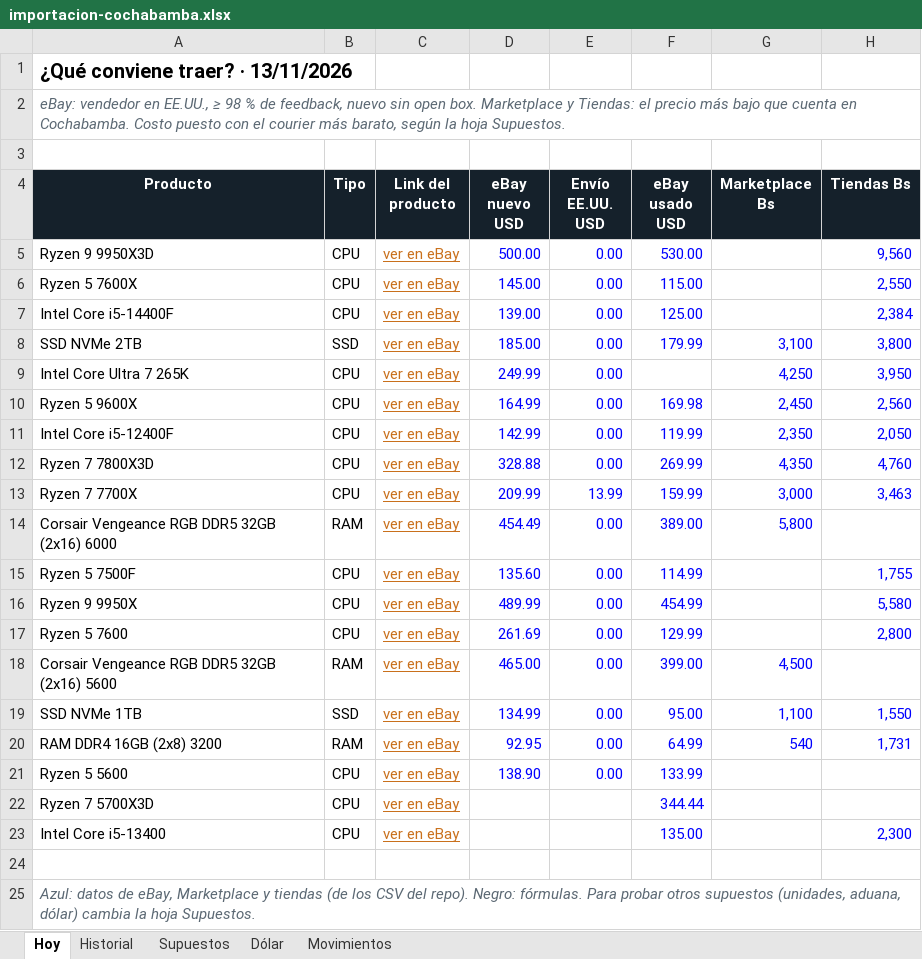
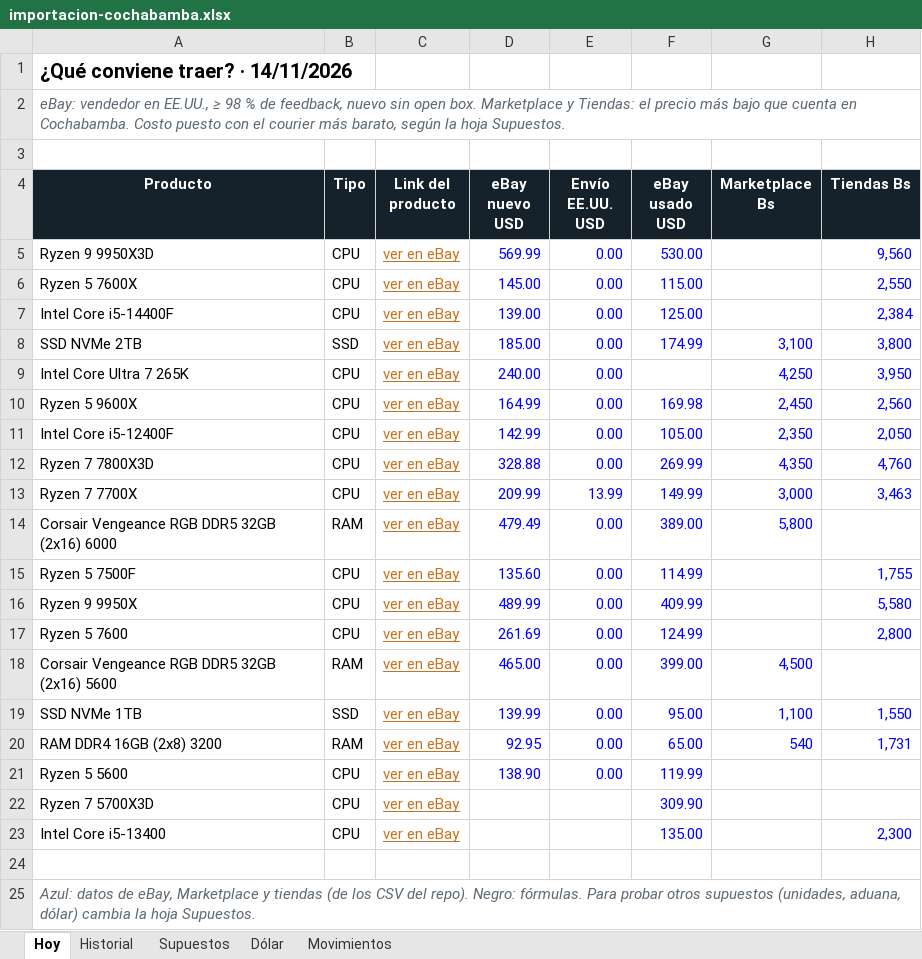
Before and after one commit to Santi491/Claude-, an Excel workbook: importacion-cochabamba.xlsx, sheet Hoy, drawn as a sheet; only a part is shown; values as stored, in another font and other column widths than the file's, no borders; conditional formats and table styles not drawn; the diff names each change by its address in the sheet, - before the commit and + after, or states it on an @@ line.

```diff
--- a/importacion-cochabamba.xlsx (sheet Hoy)
+++ b/importacion-cochabamba.xlsx (sheet Hoy)
-A1 (Producto): ¿Qué conviene traer? · 13/11/2026
+A1 (Producto): ¿Qué conviene traer? · 14/11/2026
-D5 (eBay nuevo USD): 500.00
+D5 (eBay nuevo USD): 569.99
-F8 (eBay usado USD): 179.99
+F8 (eBay usado USD): 174.99
-D9 (eBay nuevo USD): 249.99
+D9 (eBay nuevo USD): 240.00
-F11 (eBay usado USD): 119.99
+F11 (eBay usado USD): 105.00
-F13 (eBay usado USD): 159.99
+F13 (eBay usado USD): 149.99
-D14 (eBay nuevo USD): 454.49
+D14 (eBay nuevo USD): 479.49
-F16 (eBay usado USD): 454.99
+F16 (eBay usado USD): 409.99
-F17 (eBay usado USD): 129.99
+F17 (eBay usado USD): 124.99
-D19 (eBay nuevo USD): 134.99
+D19 (eBay nuevo USD): 139.99
-F20 (eBay usado USD): 64.99
+F20 (eBay usado USD): 65.00
-F21 (eBay usado USD): 133.99
+F21 (eBay usado USD): 119.99
-F22 (eBay usado USD): 344.44
+F22 (eBay usado USD): 309.90
```
Also changed, not shown: sheet Historial, sheet Movimientos, sheet Dólar, 11 other files.
